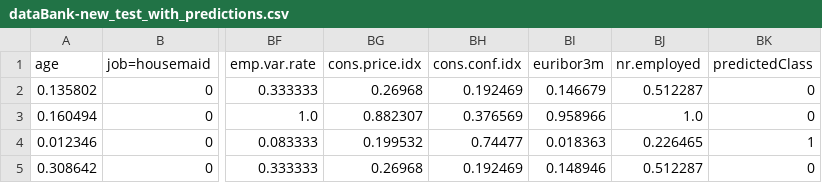
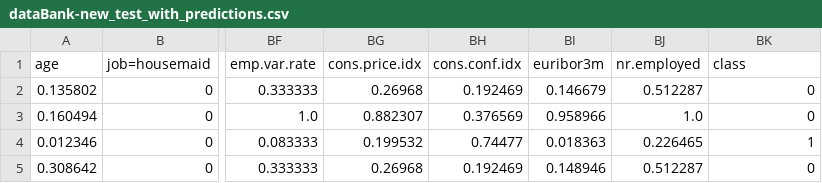
Before and after one commit to Zi-lon/Applications-of-machine-learning, a CSV file: Assignment 1/dataBank-new_test_with_predictions.csv, drawn as a sheet; only a part is shown, gaps mark what is left out; the diff names each change by its address in the sheet, - before the commit and + after, or states it on an @@ line.

```diff
--- a/Assignment 1/dataBank-new_test_with_predictions.csv
+++ b/Assignment 1/dataBank-new_test_with_predictions.csv
-BK1: predictedClass
+BK1: class
```
Also changed, not shown: 4 other files.
